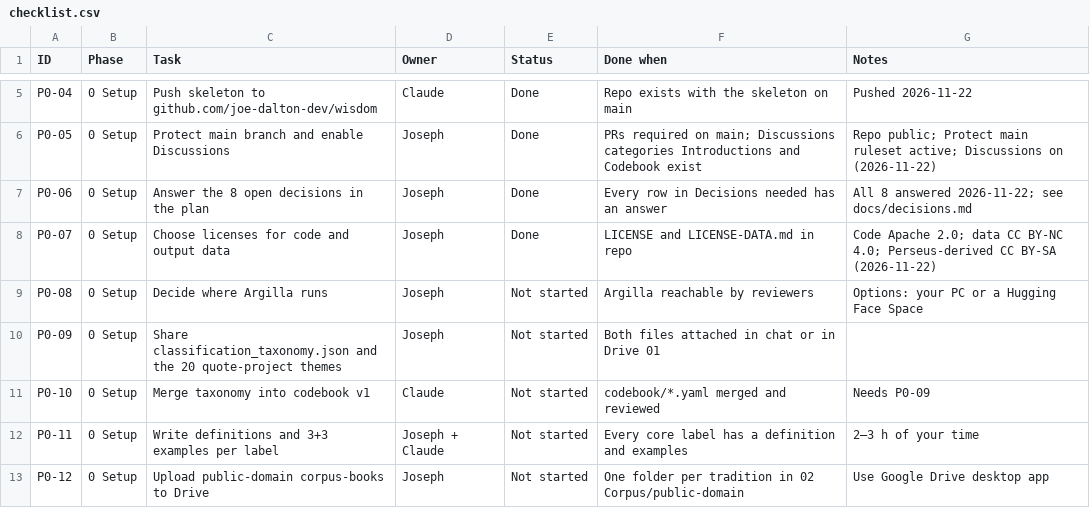
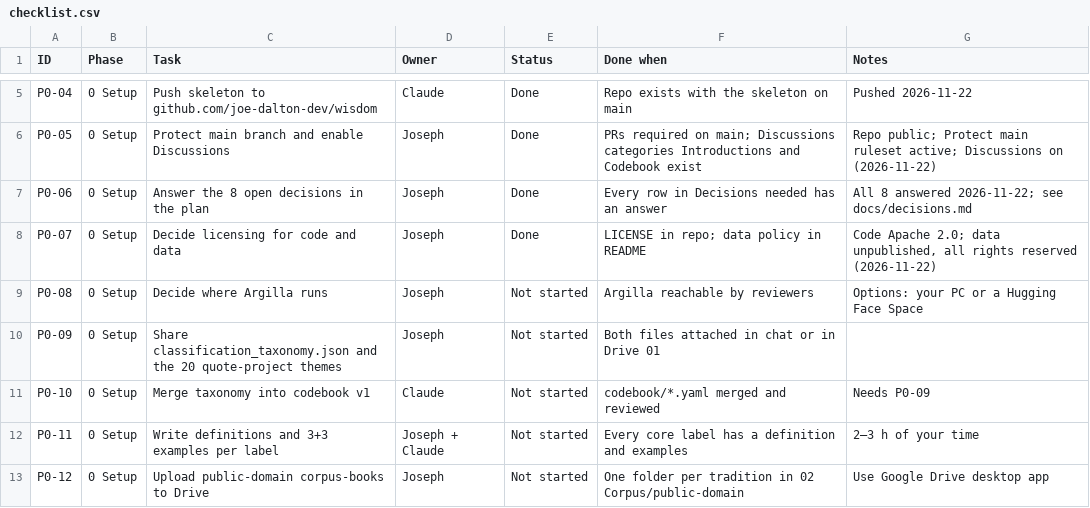
Before and after one commit to joe-dalton-dev/wisdom, a CSV file: project/checklist.csv, drawn as a sheet; only a part is shown, gaps mark what is left out.

```diff
--- a/project/checklist.csv
+++ b/project/checklist.csv
@@ -7,3 +7,3 @@ P0-05,0 Setup,Protect main branch and enable Discussions,Joseph,Done,PRs require
 P0-06,0 Setup,Answer the 8 open decisions in the plan,Joseph,Done,Every row in Decisions needed has an answer,All 8 answered 2026-11-22; see docs/decisions.md
-P0-07,0 Setup,Choose licenses for code and output data,Joseph,Done,LICENSE and LICENSE-DATA.md in repo,Code Apache 2.0; data CC BY-NC 4.0; Perseus-derived CC BY-SA (2026-11-22)
+P0-07,0 Setup,Decide licensing for code and data,Joseph,Done,LICENSE in repo; data policy in README,"Code Apache 2.0; data unpublished, all rights reserved (2026-11-22)"
 P0-08,0 Setup,Decide where Argilla runs,Joseph,Not started,Argilla reachable by reviewers,Options: your PC or a Hugging Face Space
```
Also changed, not shown: 5 other files.
